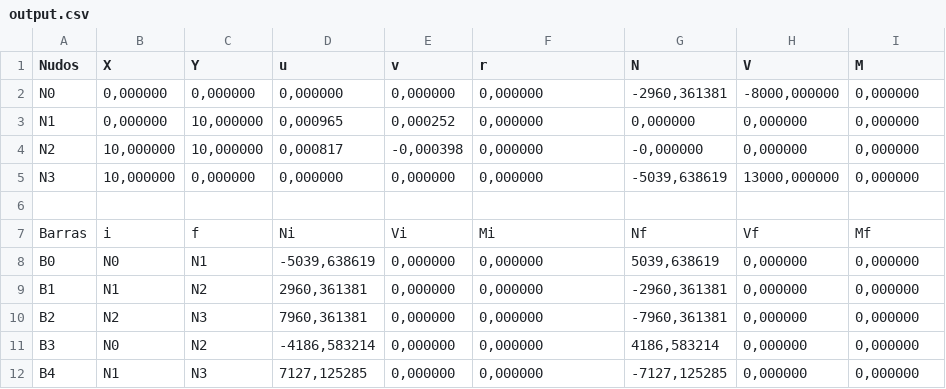
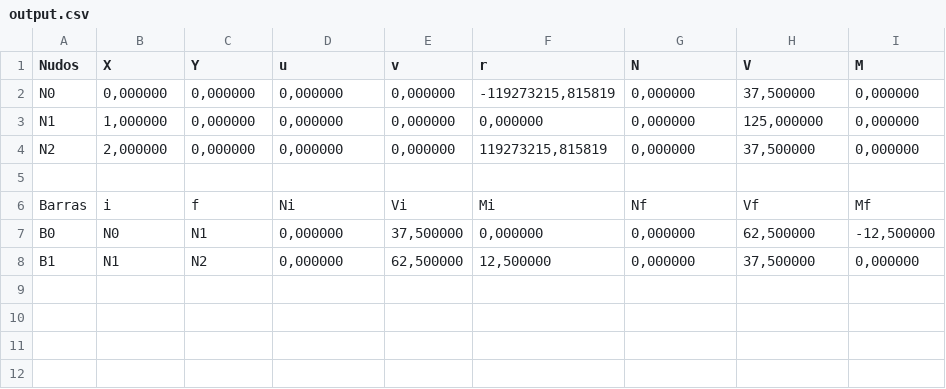
Before and after one commit to evvicente/msapy, a CSV file: trunk/MSA/src/output.csv, drawn as a sheet.

```diff
--- a/trunk/MSA/src/output.csv
+++ b/trunk/MSA/src/output.csv
@@ -1,12 +1,8 @@
 Nudos;X;Y;u;v;r;N;V;M
-N0;0,000000;0,000000;0,000000;0,000000;0,000000;-2960,361381;-8000,000000;0,000000
-N1;0,000000;10,000000;0,000965;0,000252;0,000000;0,000000;0,000000;0,000000
-N2;10,000000;10,000000;0,000817;-0,000398;0,000000;-0,000000;0,000000;0,000000
-N3;10,000000;0,000000;0,000000;0,000000;0,000000;-5039,638619;13000,000000;0,000000
+N0;0,000000;0,000000;0,000000;0,000000;-119273215,815819;0,000000;37,500000;0,000000
+N1;1,000000;0,000000;0,000000;0,000000;0,000000;0,000000;125,000000;0,000000
+N2;2,000000;0,000000;0,000000;0,000000;119273215,815819;0,000000;37,500000;0,000000
 
 Barras;i;f;Ni;Vi;Mi;Nf;Vf;Mf
-B0;N0;N1;-5039,638619;0,000000;0,000000;5039,638619;0,000000;0,000000
-B1;N1;N2;2960,361381;0,000000;0,000000;-2960,361381;0,000000;0,000000
-B2;N2;N3;7960,361381;0,000000;0,000000;-7960,361381;0,000000;0,000000
-B3;N0;N2;-4186,583214;0,000000;0,000000;4186,583214;0,000000;0,000000
-B4;N1;N3;7127,125285;0,000000;0,000000;-7127,125285;0,000000;0,000000
+B0;N0;N1;0,000000;37,500000;0,000000;0,000000;62,500000;-12,500000
+B1;N1;N2;0,000000;62,500000;12,500000;0,000000;37,500000;0,000000
```
Also changed, not shown: trunk/MSA/src/input.csv, 4 other files.
